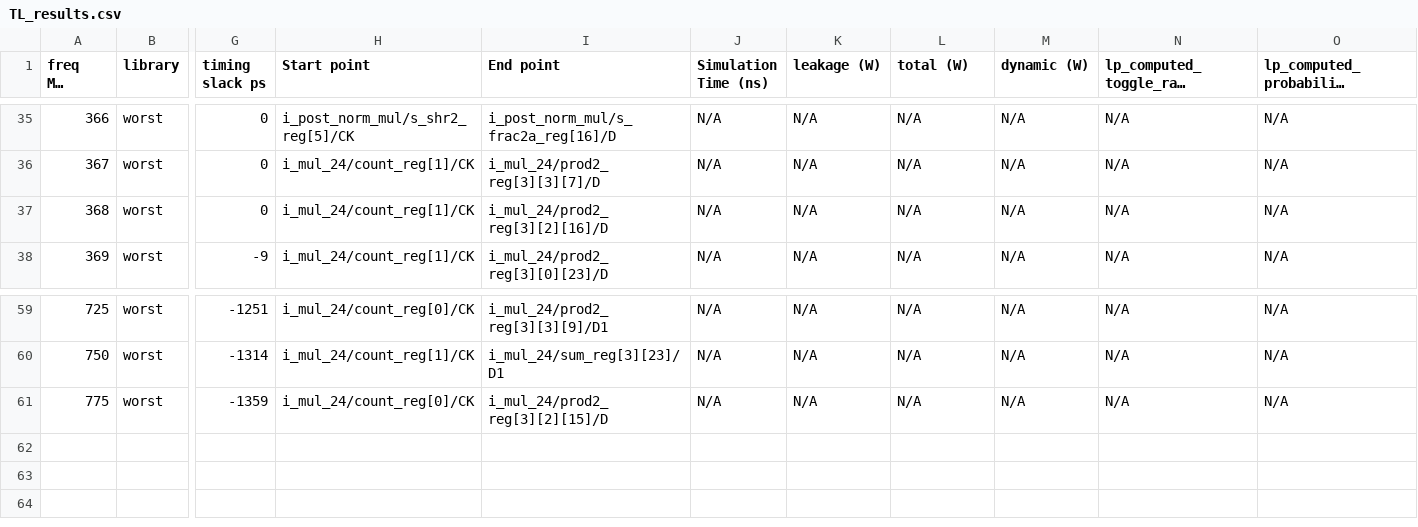
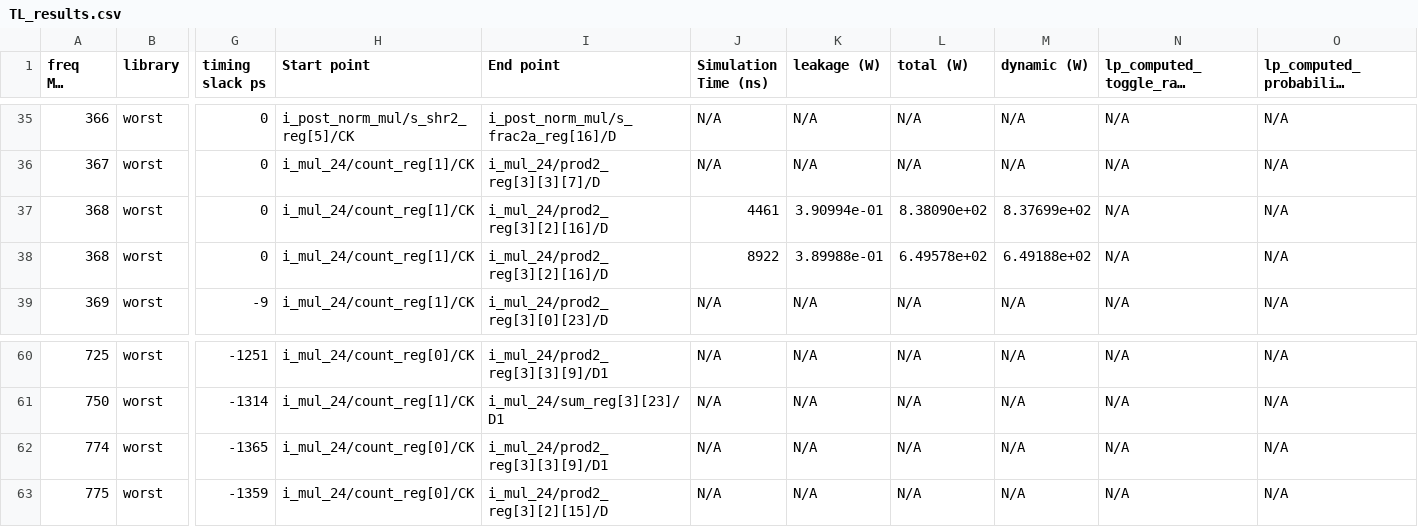
Before and after one commit to Rockaide/Multiplier32FP, a CSV file: helper_scripts/CSVs/TL_results.csv, drawn as a sheet; only a part is shown, gaps mark what is left out; long unchanged cells end in …; rows hold the shown columns only; the diff names each change by its address in the sheet, - before the commit and + after, or states it on an @@ line.

```diff
--- a/helper_scripts/CSVs/TL_results.csv
+++ b/helper_scripts/CSVs/TL_results.csv
-J37 (Simulation Time (ns)): N/A
+J37 (Simulation Time (ns)): 4461
-K37 (leakage (W)): N/A
+K37 (leakage (W)): 3.90994e-01
-L37 (total (W)): N/A
+L37 (total (W)): 8.38090e+02
-M37 (dynamic (W)): N/A
+M37 (dynamic (W)): 8.37699e+02
+row 38: 368 | worst | 0 | i_mul_24/count_reg[1]/CK | i_mul_24/prod2_reg[3][2][16]/D | 8922 | 3.89988e-01 | 6.49578e+02 | 6.49188e+02 | N/A | N/A
+row 62: 774 | worst | -1365 | i_mul_24/count_reg[0]/CK | i_mul_24/prod2_reg[3][3][9]/D1 | N/A | N/A | N/A | N/A | N/A | N/A
```
Also changed, not shown: helper_scripts/CSVs/layout_TL_results.csv, helper_scripts/CSVs/layout_power_data.csv, 10 other files.
